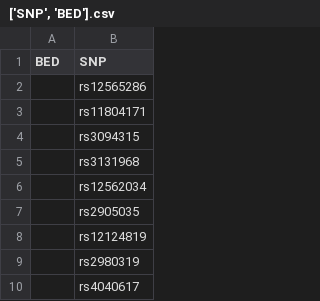
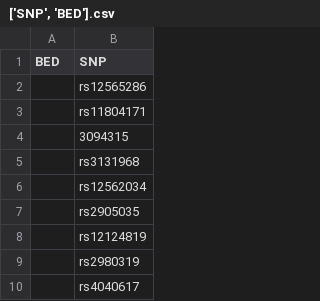
Before and after one commit to heleensev/CardioDiscover, a CSV file: Datasets/Tempfiles/['SNP', 'BED'].csv, drawn as a sheet; only a part is shown.

```diff
--- a/Datasets/Tempfiles/['SNP', 'BED'].csv
+++ b/Datasets/Tempfiles/['SNP', 'BED'].csv
@@ -3,3 +3,3 @@ BED,SNP
 ,rs11804171
-,rs3094315
+,3094315
 ,rs3131968
```
Also changed, not shown: Datasets/Tempfiles/SE.csv, 17 other files.
